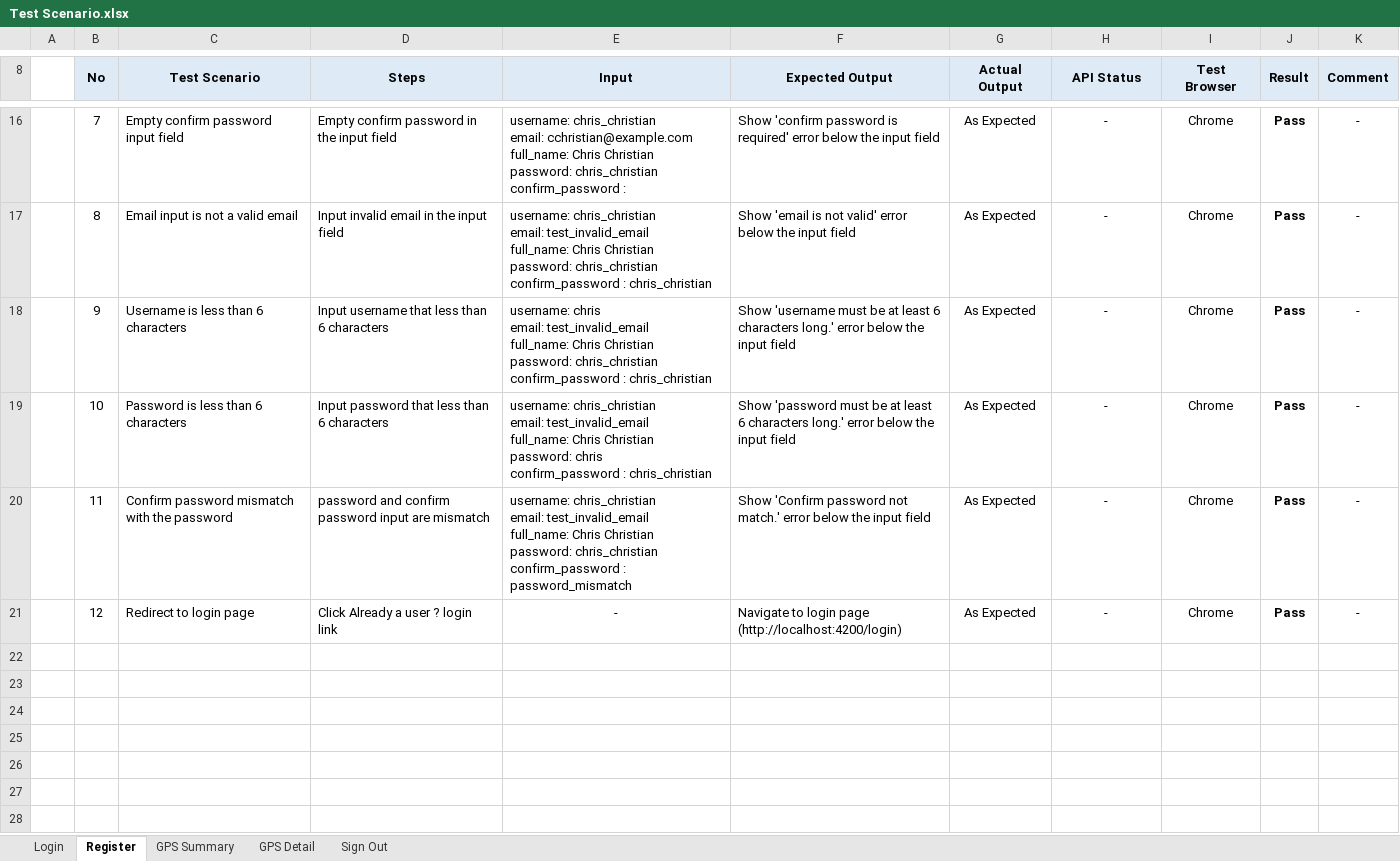
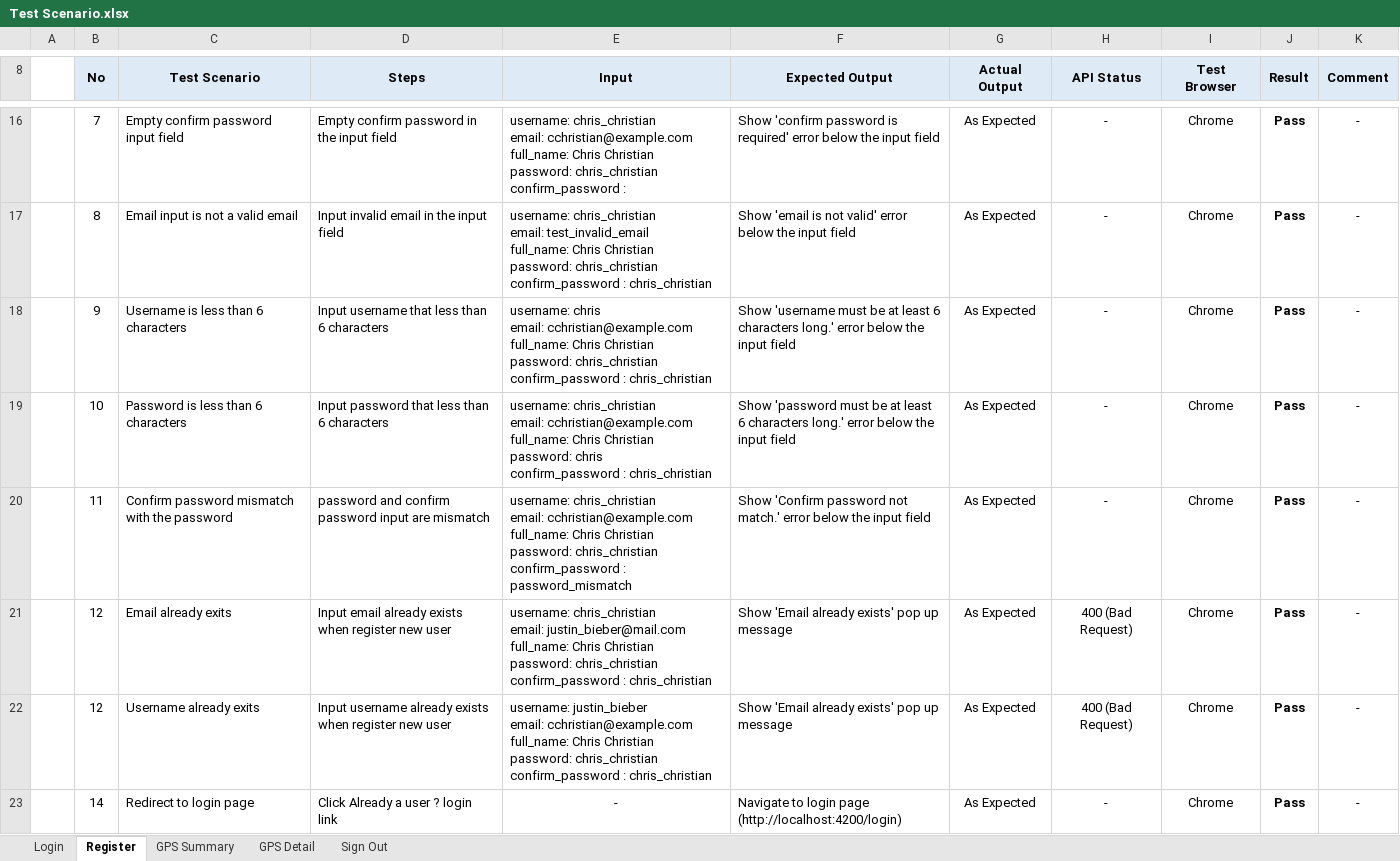
Before and after one commit to cchristian77/gps-app, an Excel workbook: documentation/Test Scenario.xlsx, sheet Register, drawn as a sheet; only a part is shown, gaps mark what is left out; values as stored, in another font and other column widths than the file's, no borders; ↵ is a line break in a cell; the diff names each change by its address in the sheet, - before the commit and + after, or states it on an @@ line.

Commit message:
Update documentation

```diff
--- a/documentation/Test Scenario.xlsx (sheet Register)
+++ b/documentation/Test Scenario.xlsx (sheet Register)
-E18 (Input): …chris ↵ email: test_invalid_email ↵ full_name: Chris…
+E18 (Input): …chris ↵ email: cchristian@example.com ↵ full_name: Chris…
-E19 (Input): …chris_christian ↵ email: test_invalid_email ↵ full_name: Chris…
+E19 (Input): …chris_christian ↵ email: cchristian@example.com ↵ full_name: Chris…
-E20 (Input): …chris_christian ↵ email: test_invalid_email ↵ full_name: Chris…
+E20 (Input): …chris_christian ↵ email: cchristian@example.com ↵ full_name: Chris…
-C21 (Test Scenario): Redirect to login page
+C21 (Test Scenario): Email already exits
-D21 (Steps): Click Already a user ? login link
+D21 (Steps): Input email already exists when register new user
-E21 (Input): -
+E21 (Input): username: chris_christian ↵ email: justin_bieber@mail.com ↵ full_name: Chris Christian ↵ password: chris_christian ↵ confirm_password : chris_christian
-E21 alignment: center
+E21 alignment: left
-F21 (Expected Output): Navigate to login page (http://localhost:4200/login)
+F21 (Expected Output): Show 'Email already exists' pop up message
-H21 (API Status): -
+H21 (API Status): 400 (Bad Request)
+row 22:  | 12 | Username already exits | Input username already exists when register new user | username: justin_bieber ↵ email: cchristian@example.com ↵ full_name: Chris Christian ↵ password: chris_christian ↵ confirm_password : chris_christian | Show 'Email already exists' pop up message | As Expected | 400 (Bad Request) | Chrome | Pass | -
+row 23:  | 14 | Redirect to login page | Click Already a user ? login link | - | Navigate to login page (http://localhost:4200/login) | As Expected | - | Chrome | Pass | -
```
